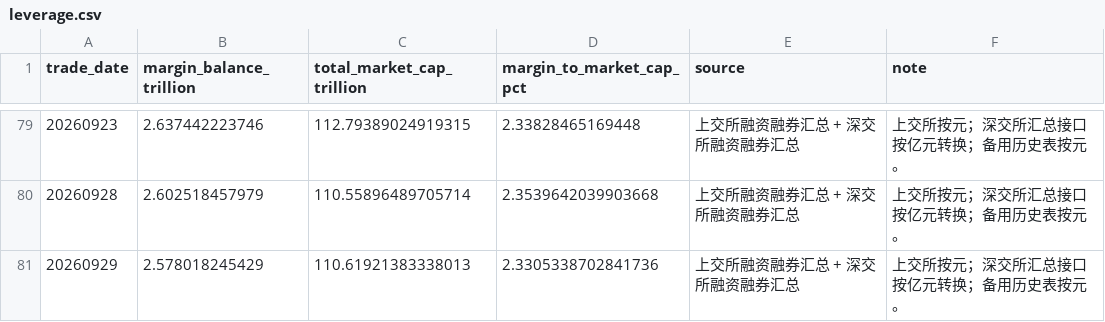
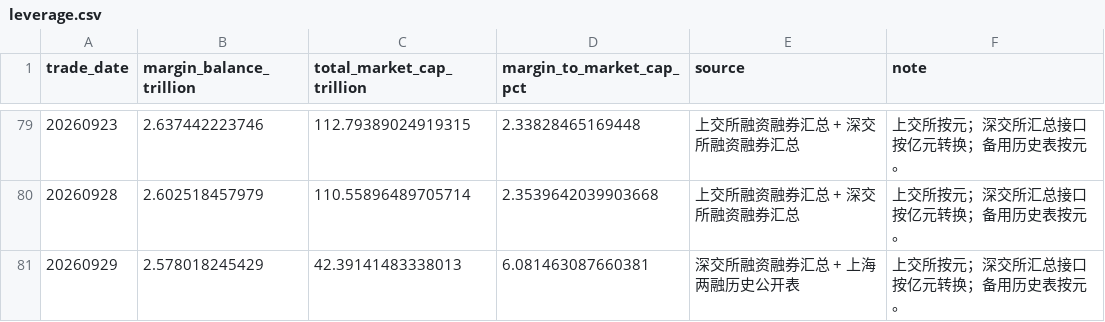
Before and after one commit to littlepeachh/macroscope-dashboard-v9, a CSV file: data/leverage.csv, drawn as a sheet; only a part is shown, gaps mark what is left out.

```diff
--- a/data/leverage.csv
+++ b/data/leverage.csv
@@ -80,2 +80,2 @@
 20260928,2.602518457979,110.55896489705714,2.3539642039903668,上交所融资融券汇总 + 深交所融资融券汇总,上交所按元；深交所汇总接口按亿元转换；备用历史表按元。
-20260929,2.578018245429,110.61921383338013,2.3305338702841736,上交所融资融券汇总 + 深交所融资融券汇总,上交所按元；深交所汇总接口按亿元转换；备用历史表按元。
+20260929,2.578018245429,42.39141483338013,6.081463087660381,深交所融资融券汇总 + 上海两融历史公开表,上交所按元；深交所汇总接口按亿元转换；备用历史表按元。
```
Also changed, not shown: data/breadth.csv, 5 other files.
